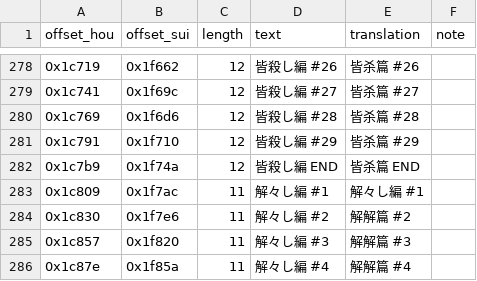
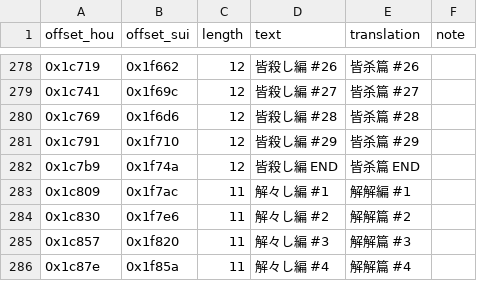
Before and after one commit to nini22P/higurashi-chs, a CSV file: chart.csv, drawn as a sheet; only a part is shown, gaps mark what is left out.

```diff
--- a/chart.csv
+++ b/chart.csv
@@ -282,3 +282,3 @@ offset_hou,offset_sui,length,text,translation,note
 0x1c7b9,0x1f74a,12,皆殺し編 END,皆杀篇 END,
-0x1c809,0x1f7ac,11,解々し編 #1,解々し編 #1,
+0x1c809,0x1f7ac,11,解々し編 #1,解解編 #1,
 0x1c830,0x1f7e6,11,解々し編 #2,解解篇 #2,
```
Also changed, not shown: binary.csv, qlv.csv, 3 other files.
